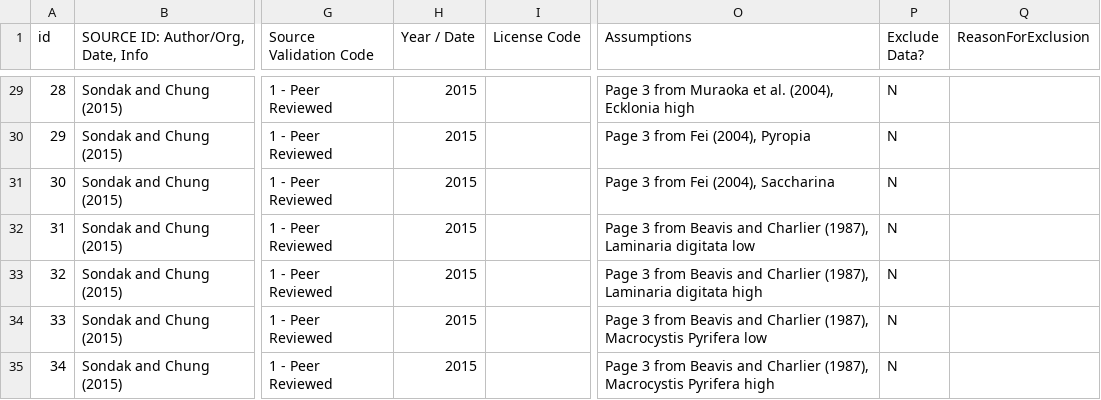
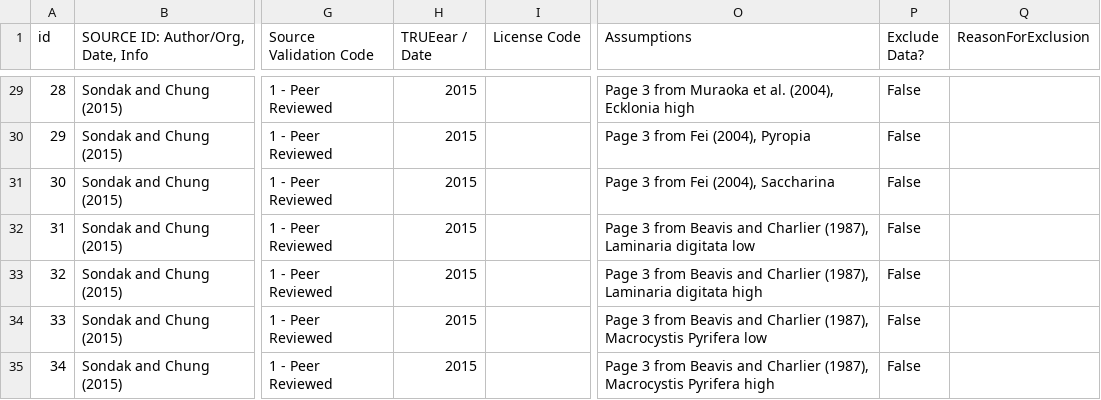
Before and after one commit to Alyssa-R/solutions, a CSV file: solution/seaweedfarming/vma_data/Carbon_Content_Dry_Biomass.csv, drawn as a sheet; only a part is shown, gaps mark what is left out; the diff covers the shown part only; the diff names each change by its address in the sheet, - before the commit and + after, or states it on an @@ line.

```diff
--- a/solution/seaweedfarming/vma_data/Carbon_Content_Dry_Biomass.csv
+++ b/solution/seaweedfarming/vma_data/Carbon_Content_Dry_Biomass.csv
-H1: Year / Date
+H1: TRUEear / Date
-P29:P35 (Exclude Data?): N
+P29:P35 (Exclude Data?): False
```
Also changed, not shown: 28 edited cells elsewhere in this file, solution/seaweedfarming/vma_data/SOLUTION_First_Cost_per_Implementation_Unit.csv, solution/seaweedfarming/vma_data/SOLUTION_Net_Profit_Margin_per_Functional_Unit_per_Annum.csv, 7 other files.
